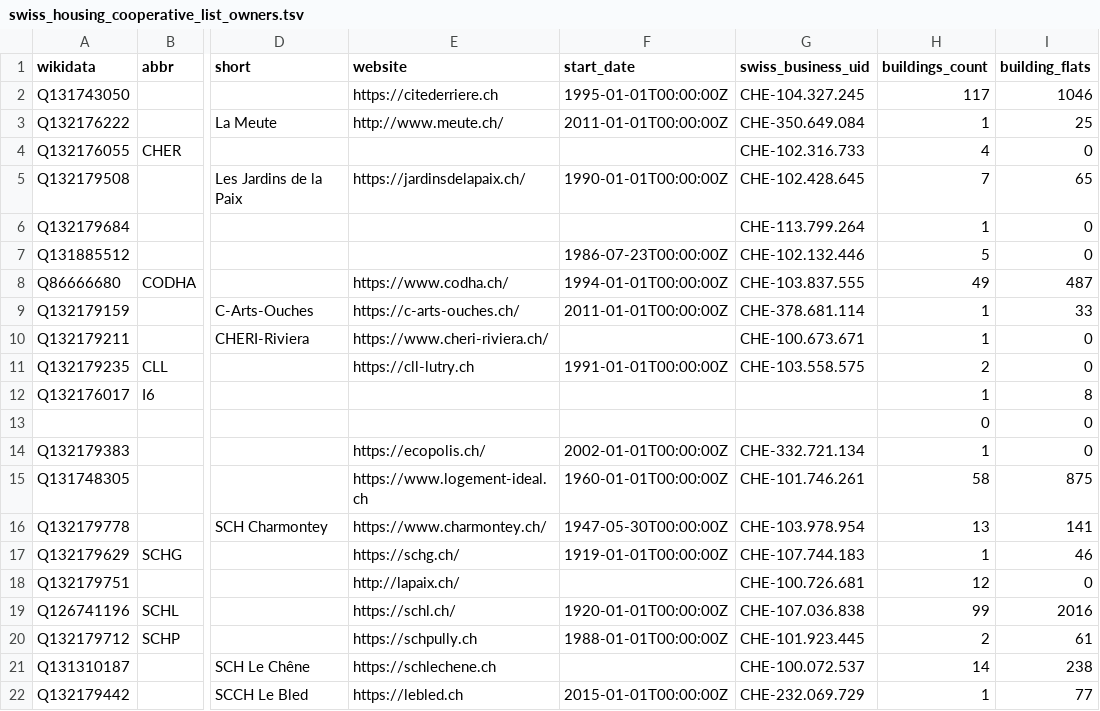
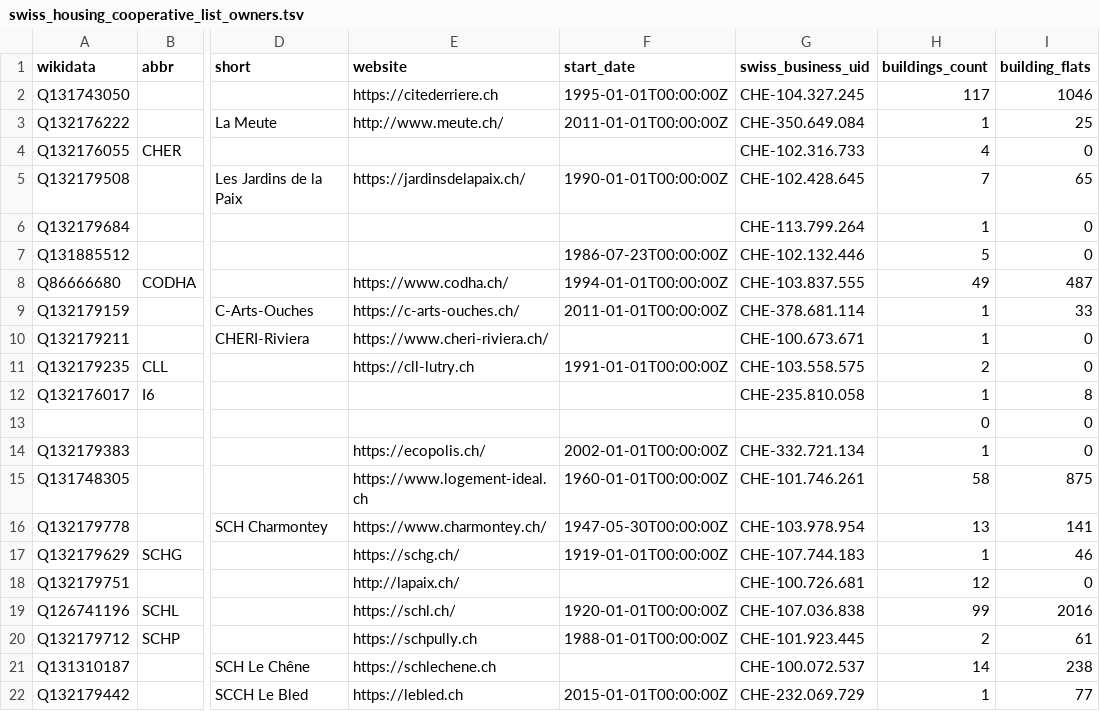
Before and after one commit to imagoiq/swiss-housing-cooperative-map, a TSV file: output/swiss_housing_cooperative_list_owners.tsv, drawn as a sheet; only a part is shown, gaps mark what is left out; the diff names each change by its address in the sheet, - before the commit and + after, or states it on an @@ line.

```diff
--- a/output/swiss_housing_cooperative_list_owners.tsv
+++ b/output/swiss_housing_cooperative_list_owners.tsv
-G12 (swiss_business_uid): (empty)
+G12 (swiss_business_uid): CHE-235.810.058
```
Also changed, not shown: 4 other files.
